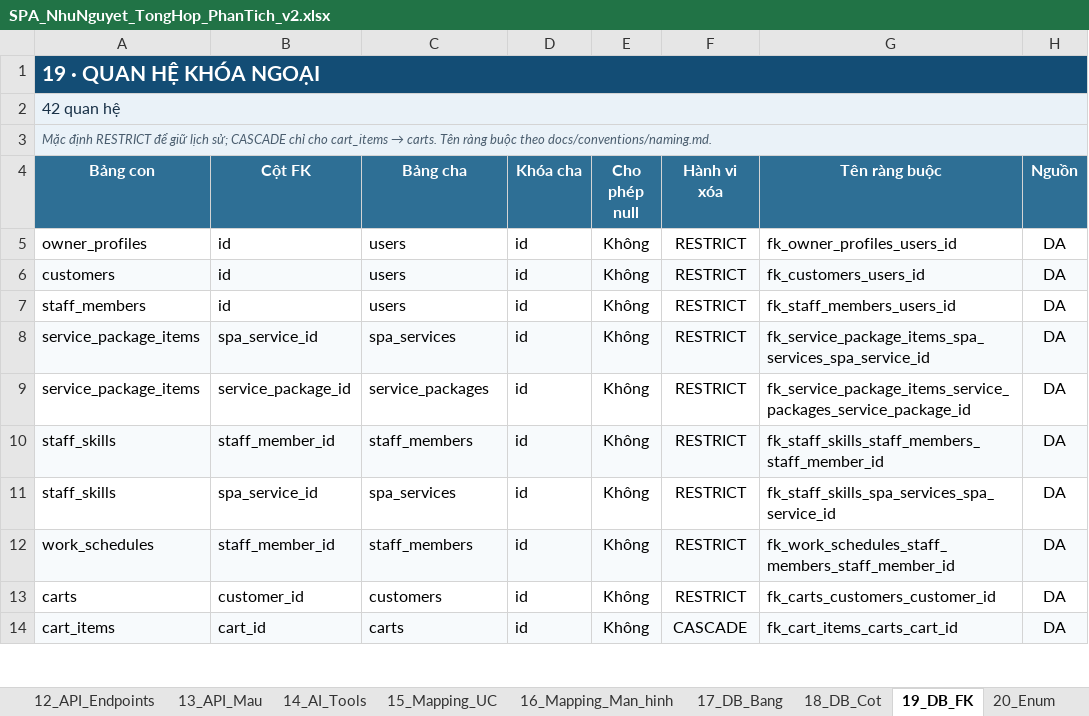
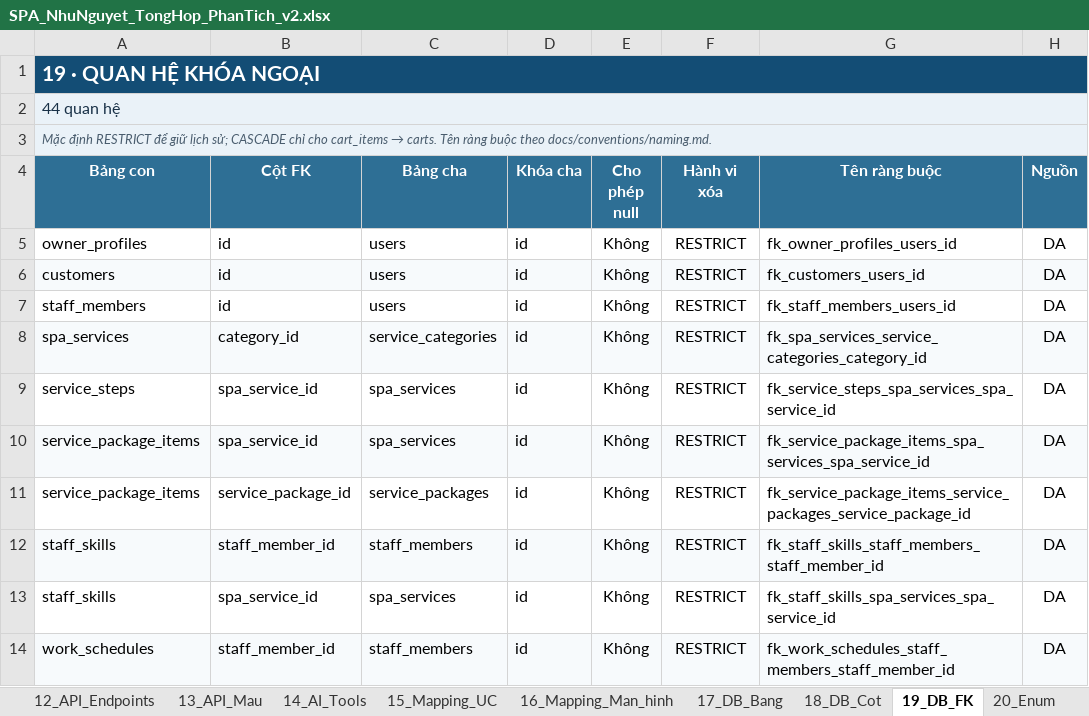
Before and after one commit to XuanHoang1505/SpaSystem, an Excel workbook: docs/SPA_NhuNguyet_TongHop_PhanTich_v2.xlsx, sheet 19_DB_FK, drawn as a sheet; only a part is shown; the shorter side is filled out with more unchanged rows; values as stored, in another font and other column widths than the file's, no borders; the diff names each change by its address in the sheet, - before the commit and + after, or states it on an @@ line.

```diff
--- a/docs/SPA_NhuNguyet_TongHop_PhanTich_v2.xlsx (sheet 19_DB_FK)
+++ b/docs/SPA_NhuNguyet_TongHop_PhanTich_v2.xlsx (sheet 19_DB_FK)
-A2 (Bảng con): 42 quan hệ
+A2 (Bảng con): 44 quan hệ
+row 8: spa_services | category_id | service_categories | id | Không | RESTRICT | fk_spa_services_service_categories_category_id | DA
+row 9: service_steps | spa_service_id | spa_services | id | Không | RESTRICT | fk_service_steps_spa_services_spa_service_id | DA
```
Also changed, not shown: sheet 18_DB_Cot, sheet 12_API_Endpoints, sheet 17_DB_Bang, sheet 15_Mapping_UC, sheet 00_Tong_quan, sheet 16_Mapping_Man_hinh, 3 more sheets, 14 other files.
